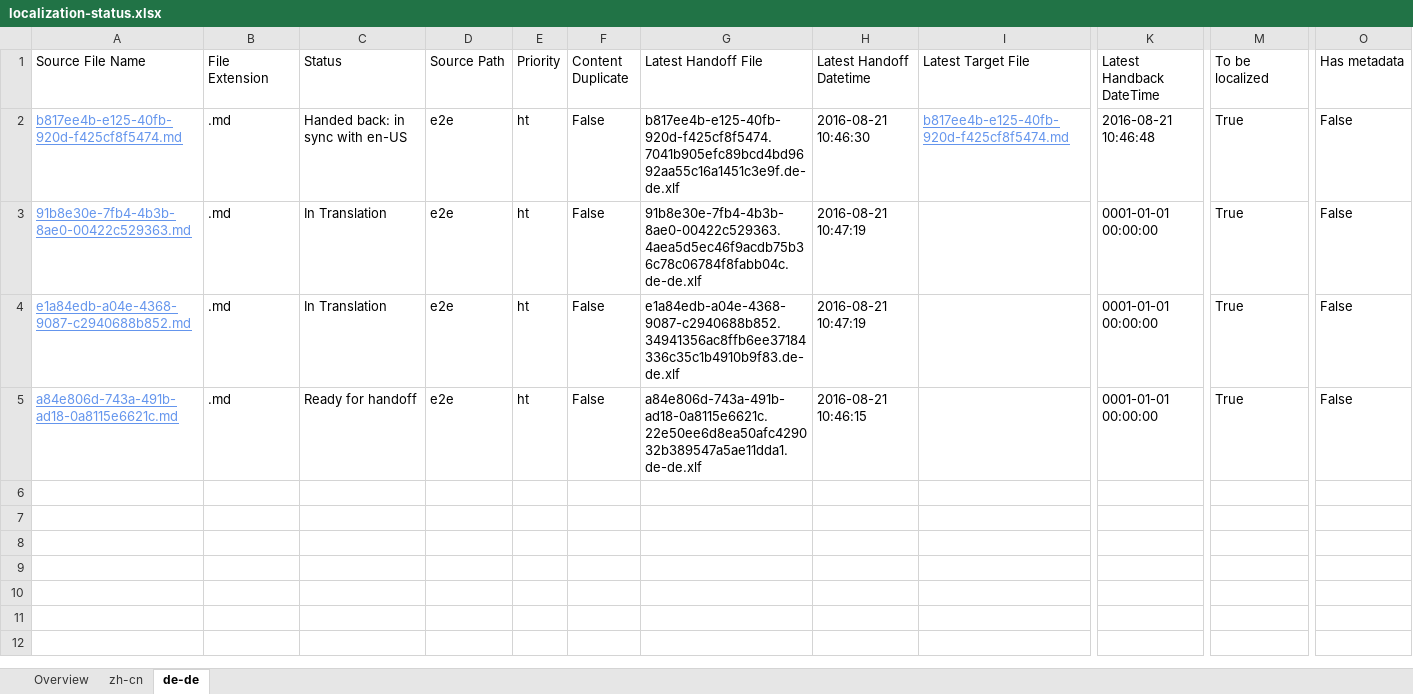
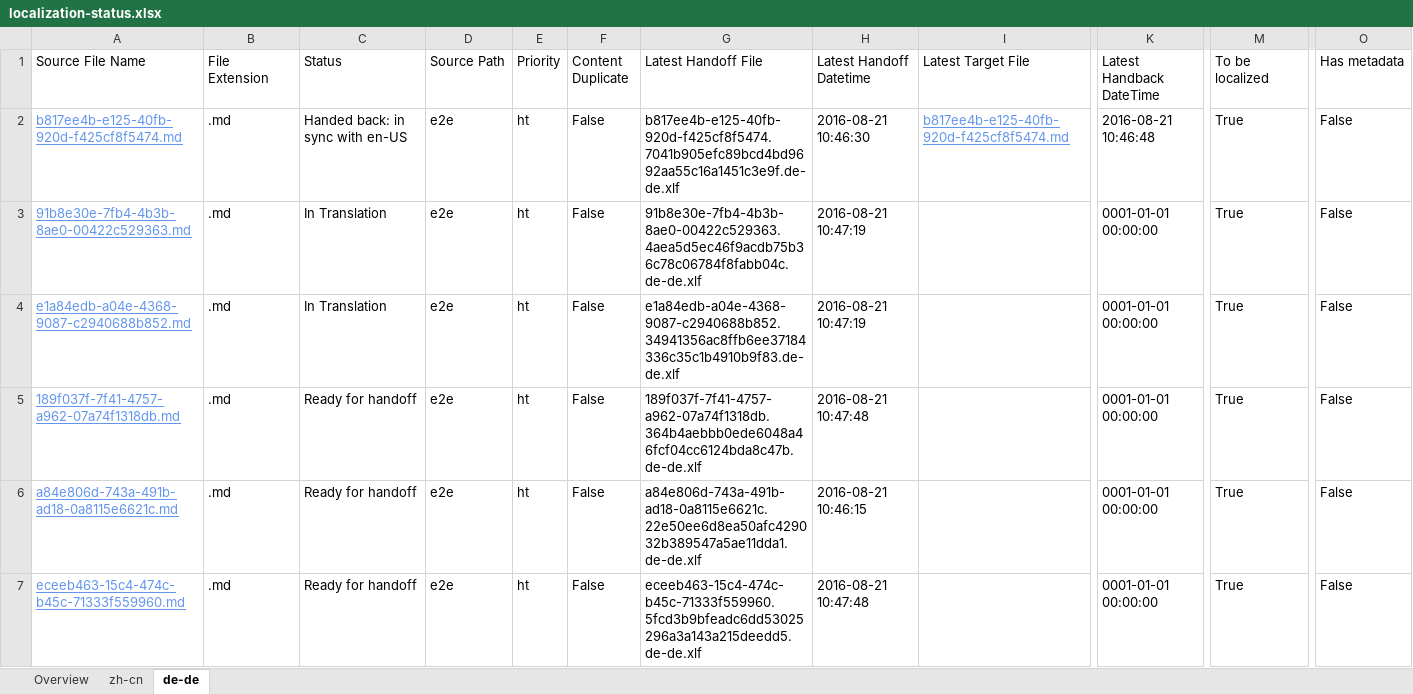
Before and after one commit to OpenLocalizationTestOrg/ol-test0-handback, an Excel workbook: ol-handback/OpenLocalizationTestOrg/ol-test0/ci/localization-status.xlsx, sheet de-de, drawn as a sheet; only a part is shown, gaps mark what is left out; values as stored, in another font and other column widths than the file's, no borders; table styles not drawn; rows hold the shown columns only; the diff names each change by its address in the sheet, - before the commit and + after, or states it on an @@ line.

Commit message:
Generate Report for Handoff

```diff
--- a/ol-handback/OpenLocalizationTestOrg/ol-test0/ci/localization-status.xlsx (sheet de-de)
+++ b/ol-handback/OpenLocalizationTestOrg/ol-test0/ci/localization-status.xlsx (sheet de-de)
+row 5: 189f037f-7f41-4757-a962-07a74f1318db.md | .md | Ready for handoff | e2e | ht | False | 189f037f-7f41-4757-a962-07a74f1318db.364b4aebbb0ede6048a46fcf04cc6124bda8c47b.de-de.xlf | 2016-08-21 10:47:48 |  | 0001-01-01 00:00:00 | True | False
+row 7: eceeb463-15c4-474c-b45c-71333f559960.md | .md | Ready for handoff | e2e | ht | False | eceeb463-15c4-474c-b45c-71333f559960.5fcd3b9bfeadc6dd53025296a3a143a215deedd5.de-de.xlf | 2016-08-21 10:47:48 |  | 0001-01-01 00:00:00 | True | False
```
Also changed, not shown: sheet zh-cn, sheet Overview.
